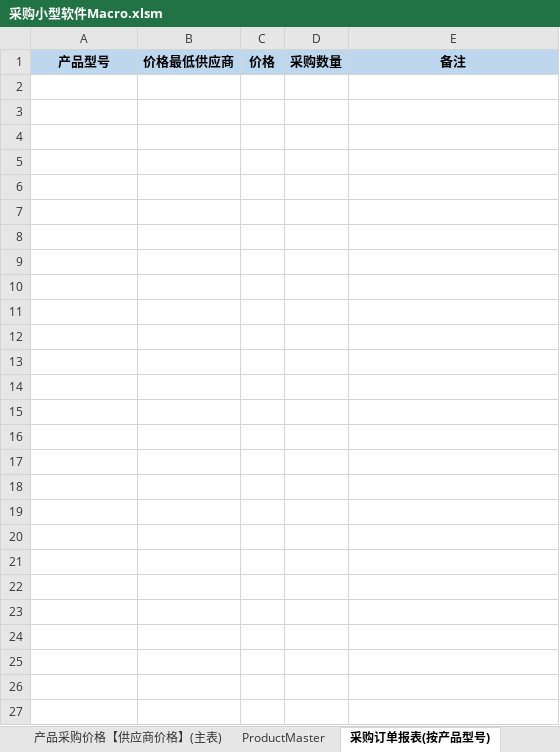
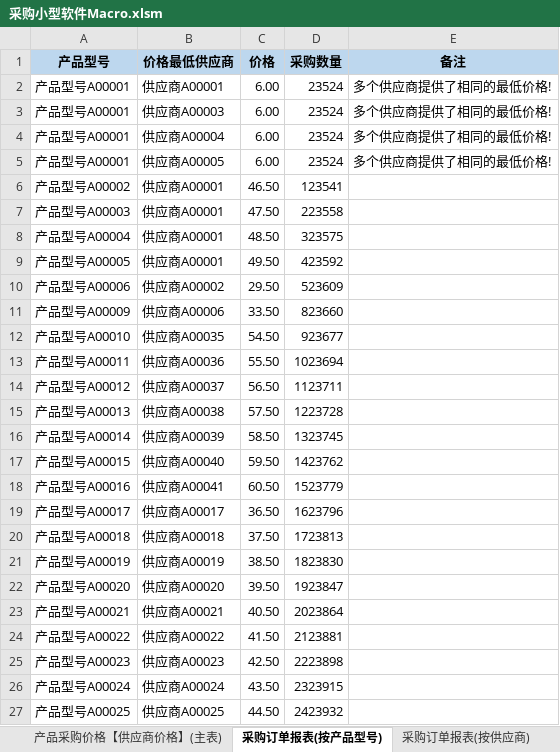
Before and after one commit to Thesaurus0/VBA_Projects, an Excel workbook: 采购小型软件/采购小型软件Macro.xlsm, sheet 采购订单报表(按产品型号), drawn as a sheet; values as stored, in another font and other column widths than the file's, no borders; conditional formats not drawn; the diff names each change by its address in the sheet, - before the commit and + after, or states it on an @@ line.

```diff
--- a/采购小型软件/采购小型软件Macro.xlsm (sheet 采购订单报表(按产品型号))
+++ b/采购小型软件/采购小型软件Macro.xlsm (sheet 采购订单报表(按产品型号))
@@ sheet tab hidden: ProductMaster @@
+row 2: 产品型号A00001 | 供应商A00001 | 6.00 | 23524 | 多个供应商提供了相同的最低价格!
+row 3: 产品型号A00001 | 供应商A00003 | 6.00 | 23524 | 多个供应商提供了相同的最低价格!
+row 4: 产品型号A00001 | 供应商A00004 | 6.00 | 23524 | 多个供应商提供了相同的最低价格!
+row 5: 产品型号A00001 | 供应商A00005 | 6.00 | 23524 | 多个供应商提供了相同的最低价格!
+row 6: 产品型号A00002 | 供应商A00001 | 46.50 | 123541
+row 7: 产品型号A00003 | 供应商A00001 | 47.50 | 223558
+row 8: 产品型号A00004 | 供应商A00001 | 48.50 | 323575
+row 9: 产品型号A00005 | 供应商A00001 | 49.50 | 423592
+row 10: 产品型号A00006 | 供应商A00002 | 29.50 | 523609
+row 11: 产品型号A00009 | 供应商A00006 | 33.50 | 823660
+row 12: 产品型号A00010 | 供应商A00035 | 54.50 | 923677
+row 13: 产品型号A00011 | 供应商A00036 | 55.50 | 1023694
+row 14: 产品型号A00012 | 供应商A00037 | 56.50 | 1123711
+row 15: 产品型号A00013 | 供应商A00038 | 57.50 | 1223728
+row 16: 产品型号A00014 | 供应商A00039 | 58.50 | 1323745
+row 17: 产品型号A00015 | 供应商A00040 | 59.50 | 1423762
+row 18: 产品型号A00016 | 供应商A00041 | 60.50 | 1523779
+row 19: 产品型号A00017 | 供应商A00017 | 36.50 | 1623796
+row 20: 产品型号A00018 | 供应商A00018 | 37.50 | 1723813
+row 21: 产品型号A00019 | 供应商A00019 | 38.50 | 1823830
+row 22: 产品型号A00020 | 供应商A00020 | 39.50 | 1923847
+row 23: 产品型号A00021 | 供应商A00021 | 40.50 | 2023864
+row 24: 产品型号A00022 | 供应商A00022 | 41.50 | 2123881
+row 25: 产品型号A00023 | 供应商A00023 | 42.50 | 2223898
+row 26: 产品型号A00024 | 供应商A00024 | 43.50 | 2323915
+row 27: 产品型号A00025 | 供应商A00025 | 44.50 | 2423932
```
Also changed, not shown: sheet 产品采购价格【供应商价格】(主表), sheet 产品采购数量(Input), sheet Version, other sheet tabs, 29 other files.
